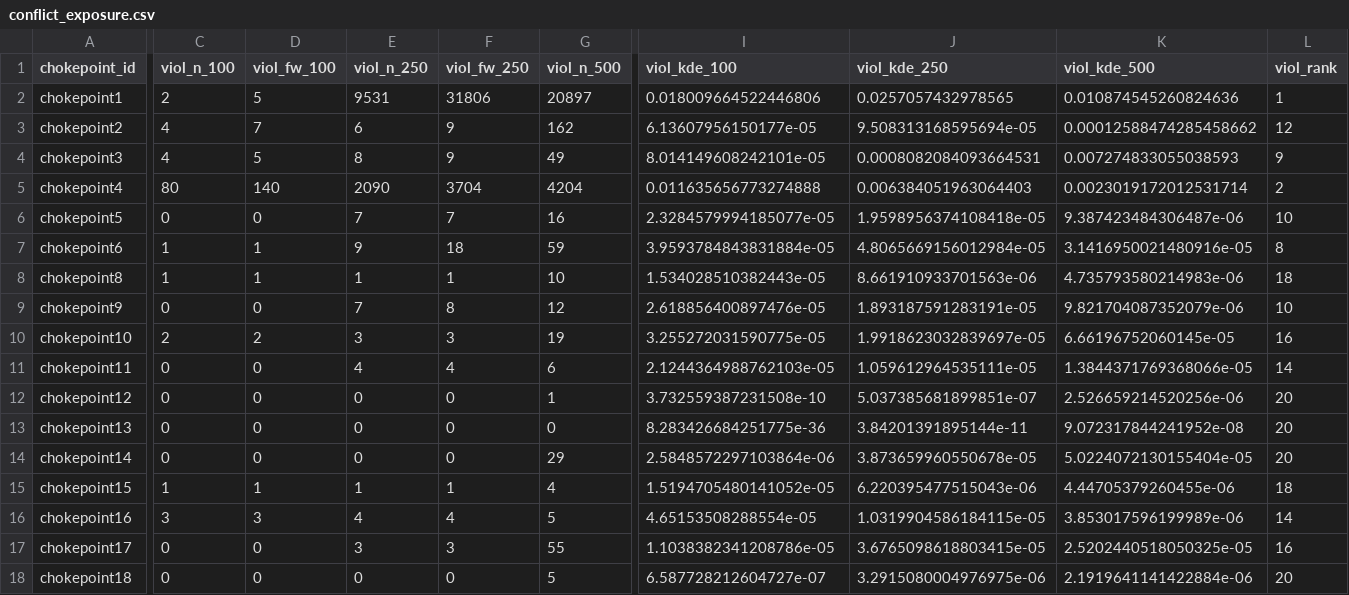
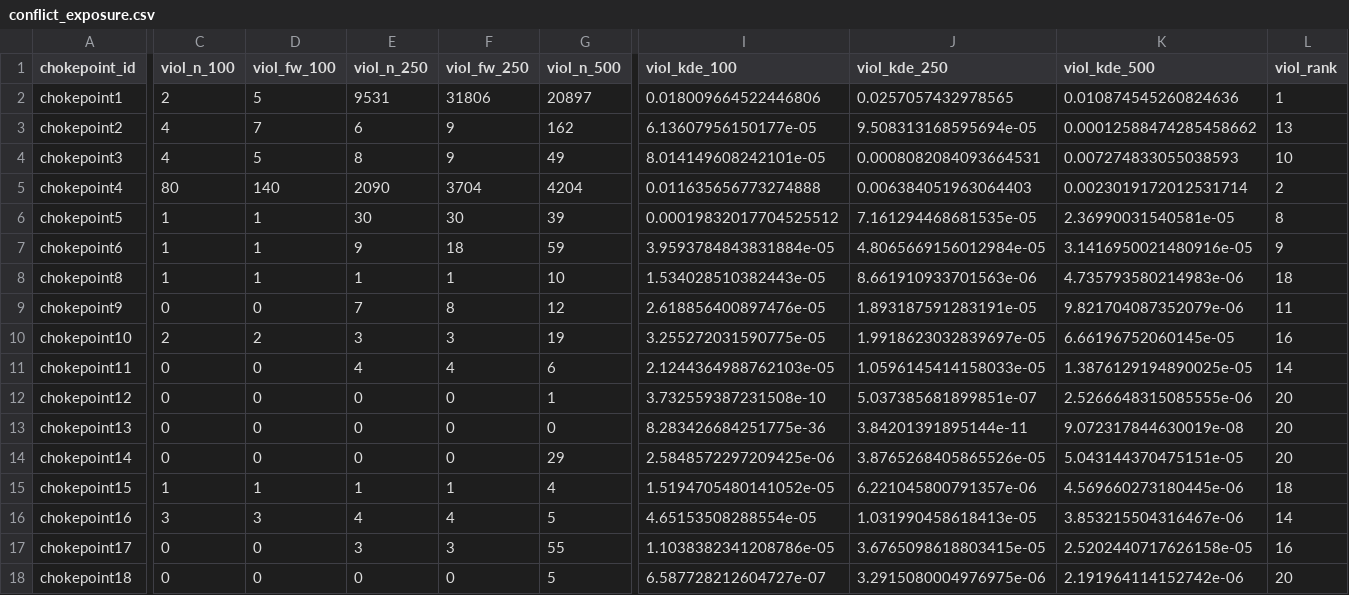
Before and after one commit to gmahoney-gis/ree-chokepoints, a CSV file: outputs/tables/conflict_exposure.csv, drawn as a sheet; only a part is shown, gaps mark what is left out; the diff covers the shown part only; the diff names each change by its address in the sheet, - before the commit and + after, or states it on an @@ line.

```diff
--- a/outputs/tables/conflict_exposure.csv
+++ b/outputs/tables/conflict_exposure.csv
-L3 (viol_rank): 12
+L3 (viol_rank): 13
-L4 (viol_rank): 9
+L4 (viol_rank): 10
-C6 (viol_n_100): 0
+C6 (viol_n_100): 1
-D6 (viol_fw_100): 0
+D6 (viol_fw_100): 1
-E6 (viol_n_250): 7
+E6 (viol_n_250): 30
-F6 (viol_fw_250): 7
+F6 (viol_fw_250): 30
-G6 (viol_n_500): 16
+G6 (viol_n_500): 39
-I6 (viol_kde_100): 2.3284579994185077e-05
+I6 (viol_kde_100): 0.00019832017704525512
-J6 (viol_kde_250): 1.9598956374108418e-05
+J6 (viol_kde_250): 7.161294468681535e-05
-K6 (viol_kde_500): 9.387423484306487e-06
+K6 (viol_kde_500): 2.36990031540581e-05
-L6 (viol_rank): 10
+L6 (viol_rank): 8
-L7 (viol_rank): 8
+L7 (viol_rank): 9
-L9 (viol_rank): 10
+L9 (viol_rank): 11
-J11 (viol_kde_250): 1.059612964535111e-05
+J11 (viol_kde_250): 1.0596145414158033e-05
-K11 (viol_kde_500): 1.3844371769368066e-05
+K11 (viol_kde_500): 1.3876129194890025e-05
-K12 (viol_kde_500): 2.526659214520256e-06
+K12 (viol_kde_500): 2.5266648315085555e-06
-K13 (viol_kde_500): 9.072317844241952e-08
+K13 (viol_kde_500): 9.072317844630019e-08
-I14 (viol_kde_100): 2.5848572297103864e-06
+I14 (viol_kde_100): 2.5848572297209425e-06
-J14 (viol_kde_250): 3.873659960550678e-05
+J14 (viol_kde_250): 3.8765268405865526e-05
-K14 (viol_kde_500): 5.0224072130155404e-05
+K14 (viol_kde_500): 5.043144370475151e-05
-J15 (viol_kde_250): 6.220395477515043e-06
+J15 (viol_kde_250): 6.221045800791357e-06
-K15 (viol_kde_500): 4.44705379260455e-06
+K15 (viol_kde_500): 4.569660273180445e-06
-J16 (viol_kde_250): 1.0319904586184115e-05
+J16 (viol_kde_250): 1.031990458618413e-05
-K16 (viol_kde_500): 3.853017596199989e-06
+K16 (viol_kde_500): 3.853215504316467e-06
-K17 (viol_kde_500): 2.5202440518050325e-05
+K17 (viol_kde_500): 2.5202440717626158e-05
-K18 (viol_kde_500): 2.1919641141422884e-06
+K18 (viol_kde_500): 2.191964114152742e-06
```
Also changed, not shown: 21 edited cells elsewhere in this file, outputs/tables/conflict_methods.csv, outputs/tables/correlation.csv, 14 other files.
